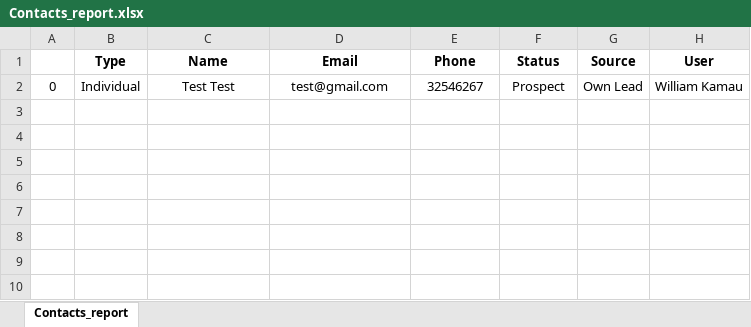
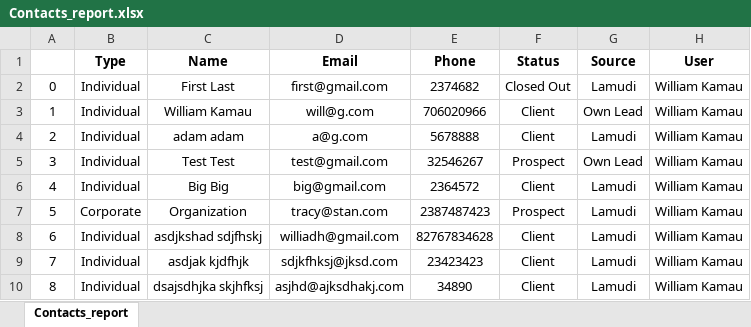
Before and after one commit to willikay11/eminent, an Excel workbook: storage/excels/Contacts_report.xlsx, sheet Contacts_report, drawn as a sheet; values as stored, in another font and other column widths than the file's, no borders; addresses are those after the commit; the diff names each change by its address in the sheet, - before the commit and + after, or states it on an @@ line.

Commit message:
Fixed contacts

```diff
--- a/storage/excels/Contacts_report.xlsx (sheet Contacts_report)
+++ b/storage/excels/Contacts_report.xlsx (sheet Contacts_report)
+row 2: 0 | Individual | First Last | first@gmail.com | 2374682 | Closed Out | Lamudi | William Kamau
+row 3: 1 | Individual | William Kamau | will@g.com | 706020966 | Client | Own Lead | William Kamau
+row 4: 2 | Individual | adam adam | a@g.com | 5678888 | Client | Lamudi | William Kamau
-A5: 0
+A5: 3
+row 6: 4 | Individual | Big Big | big@gmail.com | 2364572 | Client | Lamudi | William Kamau
+row 7: 5 | Corporate | Organization | tracy@stan.com | 2387487423 | Prospect | Lamudi | William Kamau
+row 8: 6 | Individual | asdjkshad sdjfhskj | williadh@gmail.com | 82767834628 | Client | Lamudi | William Kamau
+row 9: 7 | Individual | asdjak kjdfhjk | sdjkfhksj@jksd.com | 23423423 | Client | Lamudi | William Kamau
+row 10: 8 | Individual | dsajsdhjka skjhfksj | asjhd@ajksdhakj.com | 34890 | Client | Lamudi | William Kamau
```
Also changed, not shown: 6 other files.
